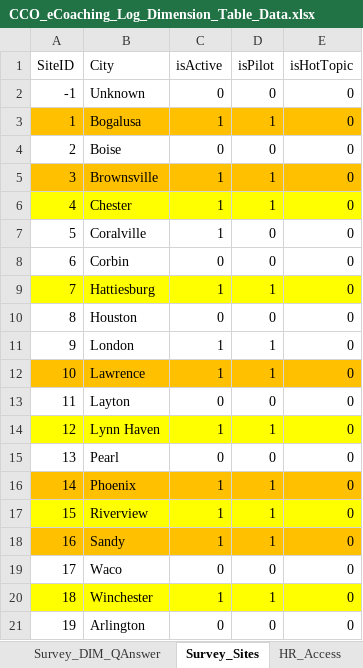
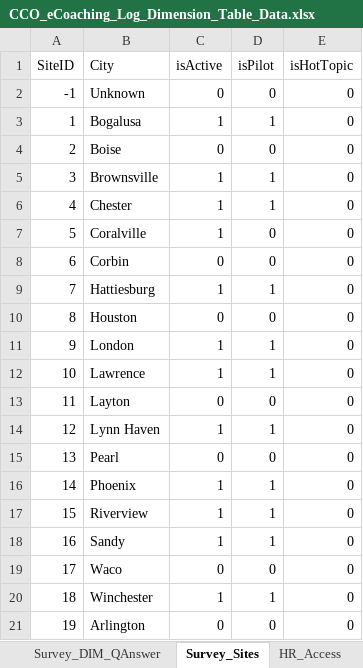
Before and after one commit to maximus-cco/eCoaching_V2_Bak, an Excel workbook: Design/DD/DB/CCO_eCoaching_Log_Dimension_Table_Data.xlsx, sheet Survey_Sites, drawn as a sheet; values as stored, in another font and other column widths than the file's, no borders; the diff names each change by its address in the sheet, - before the commit and + after, or states it on an @@ line.

```diff
--- a/Design/DD/DB/CCO_eCoaching_Log_Dimension_Table_Data.xlsx (sheet Survey_Sites)
+++ b/Design/DD/DB/CCO_eCoaching_Log_Dimension_Table_Data.xlsx (sheet Survey_Sites)
-A3:E3 fill: #FFC000
+A3:E3 fill: none
-A5:E5 fill: #FFC000
+A5:E5 fill: none
-A6:E6 fill: #FFFF00
+A6:E6 fill: none
-A9:E9 fill: #FFFF00
+A9:E9 fill: none
-A12:E12 fill: #FFC000
+A12:E12 fill: none
-A14:E14 fill: #FFFF00
+A14:E14 fill: none
-A16:E16 fill: #FFC000
+A16:E16 fill: none
-A17:E17 fill: #FFFF00
+A17:E17 fill: none
-A18:E18 fill: #FFC000
+A18:E18 fill: none
-A20:E20 fill: #FFFF00
+A20:E20 fill: none
```
Also changed, not shown: sheet UI_Dashboard_Summary_Display, sheet Revision_History, sheet DIM_Status, sheet Survey_DIM_Question, sheet Bingo_Images, sheet UI_User_Role, 16 other files.
